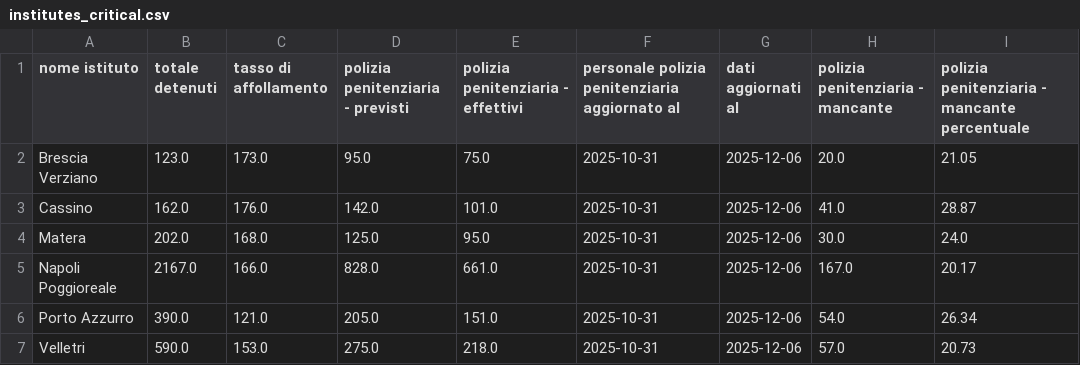
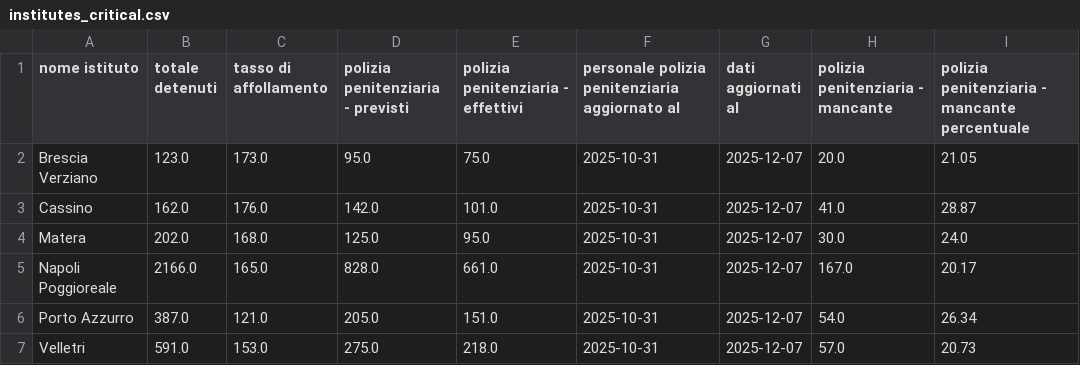
Before and after one commit to marcodallastella/sovraffollamento_carcerario, a CSV file: outputs/viz/institutes_critical.csv, drawn as a sheet.

```diff
--- a/outputs/viz/institutes_critical.csv
+++ b/outputs/viz/institutes_critical.csv
@@ -1,7 +1,7 @@
 nome istituto,totale detenuti,tasso di affollamento,polizia penitenziaria - previsti,polizia penitenziaria - effettivi,personale polizia penitenziaria aggiornato al,dati aggiornati al,polizia penitenziaria - mancante,polizia penitenziaria - mancante percentuale
-Brescia Verziano,123.0,173.0,95.0,75.0,2025-10-31,2025-12-06,20.0,21.05
-Cassino,162.0,176.0,142.0,101.0,2025-10-31,2025-12-06,41.0,28.87
-Matera,202.0,168.0,125.0,95.0,2025-10-31,2025-12-06,30.0,24.0
-Napoli Poggioreale,2167.0,166.0,828.0,661.0,2025-10-31,2025-12-06,167.0,20.17
-Porto Azzurro,390.0,121.0,205.0,151.0,2025-10-31,2025-12-06,54.0,26.34
-Velletri,590.0,153.0,275.0,218.0,2025-10-31,2025-12-06,57.0,20.73
+Brescia Verziano,123.0,173.0,95.0,75.0,2025-10-31,2025-12-07,20.0,21.05
+Cassino,162.0,176.0,142.0,101.0,2025-10-31,2025-12-07,41.0,28.87
+Matera,202.0,168.0,125.0,95.0,2025-10-31,2025-12-07,30.0,24.0
+Napoli Poggioreale,2166.0,165.0,828.0,661.0,2025-10-31,2025-12-07,167.0,20.17
+Porto Azzurro,387.0,121.0,205.0,151.0,2025-10-31,2025-12-07,54.0,26.34
+Velletri,591.0,153.0,275.0,218.0,2025-10-31,2025-12-07,57.0,20.73
```
Also changed, not shown: outputs/viz/institutes_most_recent.csv, outputs/viz/institutes_totals.csv, 4 other files.
